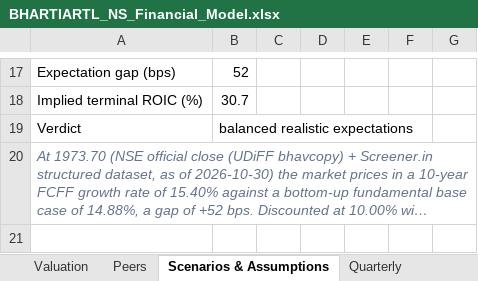
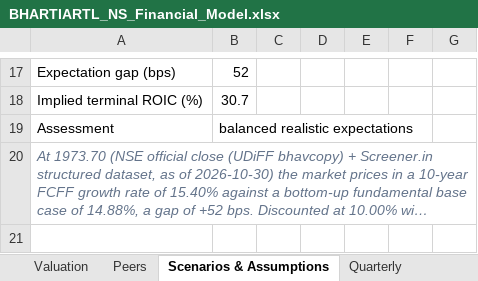
Before and after one commit to 1011K/1011K.github.io, an Excel workbook: public/reports/BHARTIARTL_NS_Financial_Model.xlsx, sheet Scenarios & Assumptions, drawn as a sheet; only a part is shown, gaps mark what is left out; long unchanged cells end in …; values as stored, in another font and other column widths than the file's, no borders; the diff names each change by its address in the sheet, - before the commit and + after, or states it on an @@ line.

```diff
--- a/public/reports/BHARTIARTL_NS_Financial_Model.xlsx (sheet Scenarios & Assumptions)
+++ b/public/reports/BHARTIARTL_NS_Financial_Model.xlsx (sheet Scenarios & Assumptions)
-A19: Verdict
+A19: Assessment
```
Also changed, not shown: sheet Change Log, sheet Summary, sheet Source Audit, sheet Valuation, sheet Common Size, formulas that keep their value, public/reports/BAJFINANCE_NS_Financial_Model.xlsx, public/reports/DLF_NS_Financial_Model.xlsx, 8 other files.
